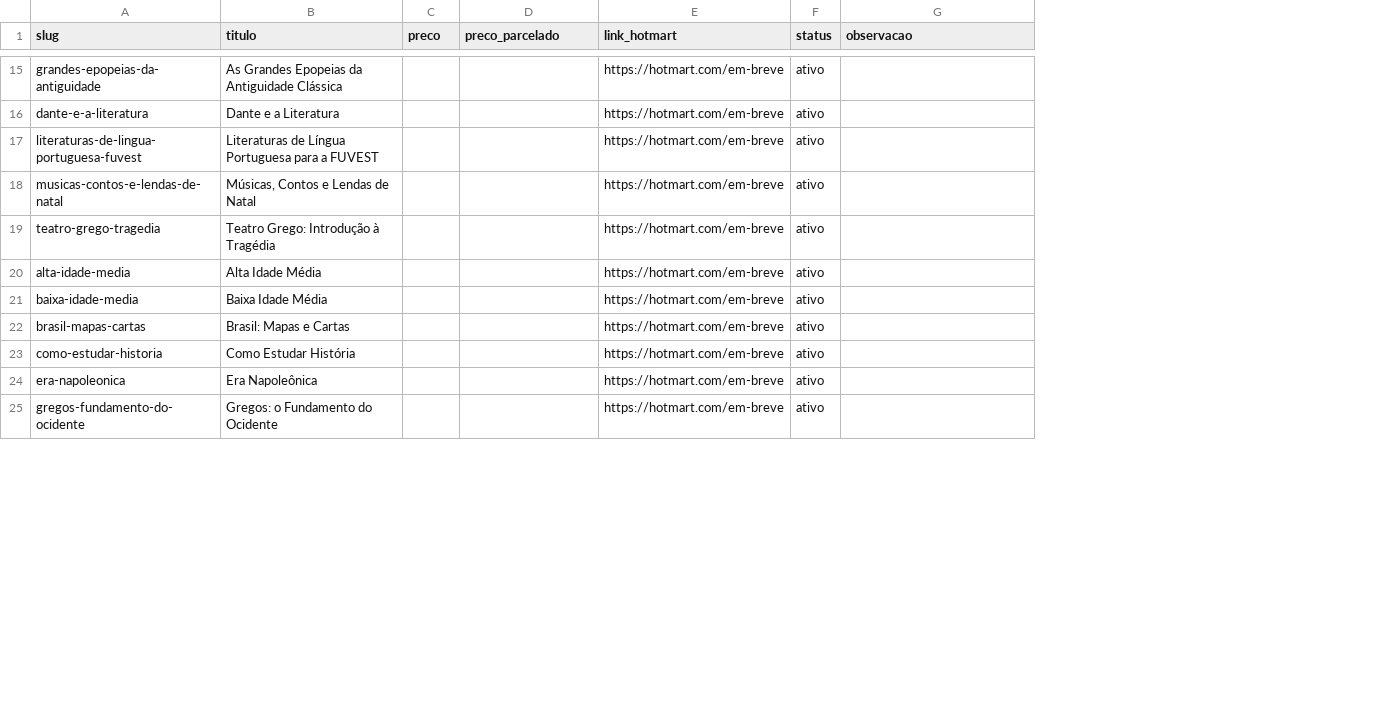
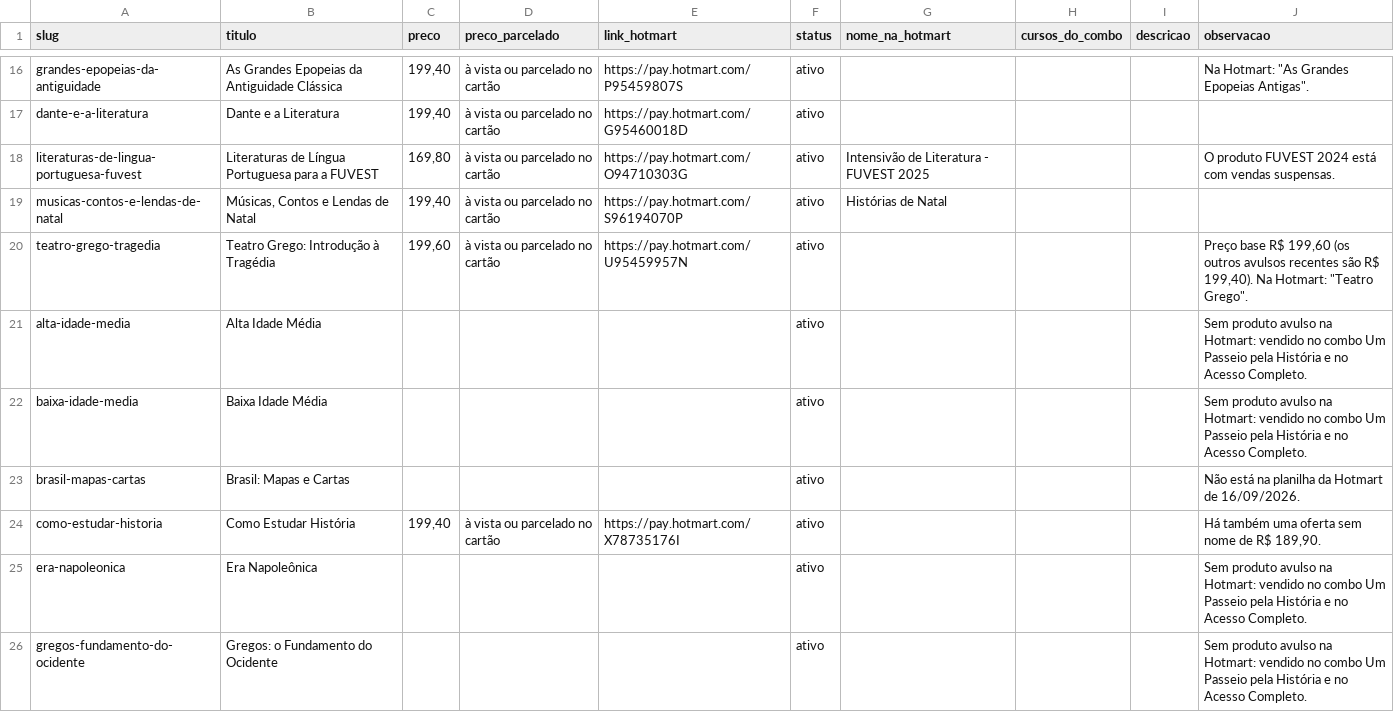
Before and after one commit to mcasalaspro/tutora-site, a CSV file: conteudo/precos.csv, drawn as a sheet; only a part is shown, gaps mark what is left out; addresses are those after the commit; the diff covers the shown part only; the diff names each change by its address in the sheet, - before the commit and + after, or states it on an @@ line.

```diff
--- a/conteudo/precos.csv
+++ b/conteudo/precos.csv
+column G (nome_na_hotmart), rows 18-19: Intensivão de Literatura - FUVEST 2025 | Histórias de Natal
+column H (cursos_do_combo), empty
+column I (descricao), empty
-C16:C17 (preco): (empty)
+C16:C17 (preco): 199,40
-D16:D20 (preco_parcelado): (empty)
+D16:D20 (preco_parcelado): à vista ou parcelado no cartão
-E16 (link_hotmart): https://hotmart.com/em-breve
+E16 (link_hotmart): https://pay.hotmart.com/P95459807S
-J16 (observacao): (empty)
+J16 (observacao): Na Hotmart: "As Grandes Epopeias Antigas".
-E17 (link_hotmart): https://hotmart.com/em-breve
+E17 (link_hotmart): https://pay.hotmart.com/G95460018D
-C18 (preco): (empty)
+C18 (preco): 169,80
-E18 (link_hotmart): https://hotmart.com/em-breve
+E18 (link_hotmart): https://pay.hotmart.com/O94710303G
-J18 (observacao): (empty)
+J18 (observacao): O produto FUVEST 2024 está com vendas suspensas.
-C19 (preco): (empty)
+C19 (preco): 199,40
-E19 (link_hotmart): https://hotmart.com/em-breve
+E19 (link_hotmart): https://pay.hotmart.com/S96194070P
-C20 (preco): (empty)
+C20 (preco): 199,60
-E20 (link_hotmart): https://hotmart.com/em-breve
+E20 (link_hotmart): https://pay.hotmart.com/U95459957N
-J20 (observacao): (empty)
+J20 (observacao): Preço base R$ 199,60 (os outros avulsos recentes são R$ 199,40). Na Hotmart: "Teatro Grego".
-E21:E23 (link_hotmart): https://hotmart.com/em-breve
+E21:E23 (link_hotmart): (empty)
-J21:J22 (observacao): (empty)
+J21:J22 (observacao): Sem produto avulso na Hotmart: vendido no combo Um Passeio pela História e no Acesso Completo.
-J23 (observacao): (empty)
+J23 (observacao): Não está na planilha da Hotmart de 16/09/2026.
-C24 (preco): (empty)
+C24 (preco): 199,40
-D24 (preco_parcelado): (empty)
+D24 (preco_parcelado): à vista ou parcelado no cartão
-E24 (link_hotmart): https://hotmart.com/em-breve
+E24 (link_hotmart): https://pay.hotmart.com/X78735176I
-J24 (observacao): (empty)
+J24 (observacao): Há também uma oferta sem nome de R$ 189,90.
-E25:E26 (link_hotmart): https://hotmart.com/em-breve
+E25:E26 (link_hotmart): (empty)
-J25:J26 (observacao): (empty)
+J25:J26 (observacao): Sem produto avulso na Hotmart: vendido no combo Um Passeio pela História e no Acesso Completo.
```
Also changed, not shown: 2 added rows, 1 removed row and 78 edited cells elsewhere in this file, 17 other files.
